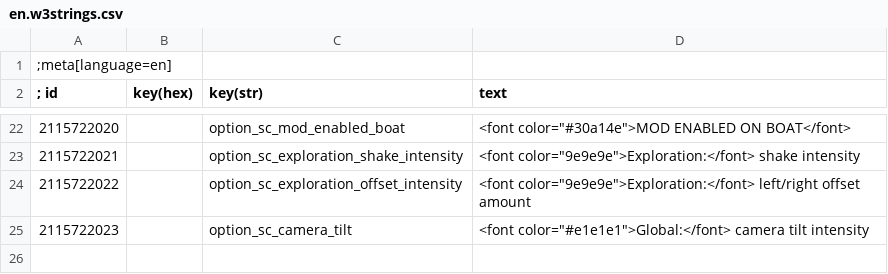
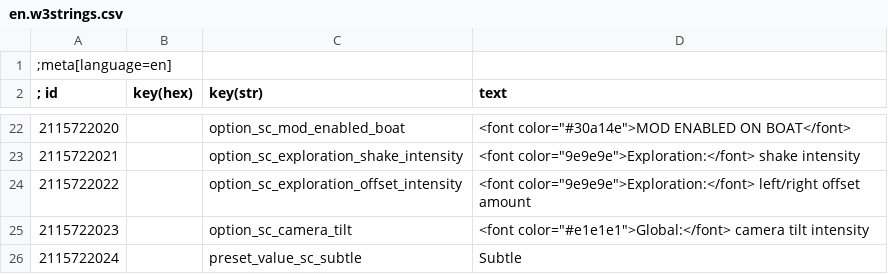
Before and after one commit to Aelto/tw3-smart-camera, a CSV file: strings/en.w3strings.csv, drawn as a sheet; only a part is shown, gaps mark what is left out; the diff names each change by its address in the sheet, - before the commit and + after, or states it on an @@ line.

Commit message:
mod menu: add `subtle` preset

```diff
--- a/strings/en.w3strings.csv
+++ b/strings/en.w3strings.csv
+row 26: 2115722024 |  | preset_value_sc_subtle | Subtle
```
Also changed, not shown: 17 other files.
